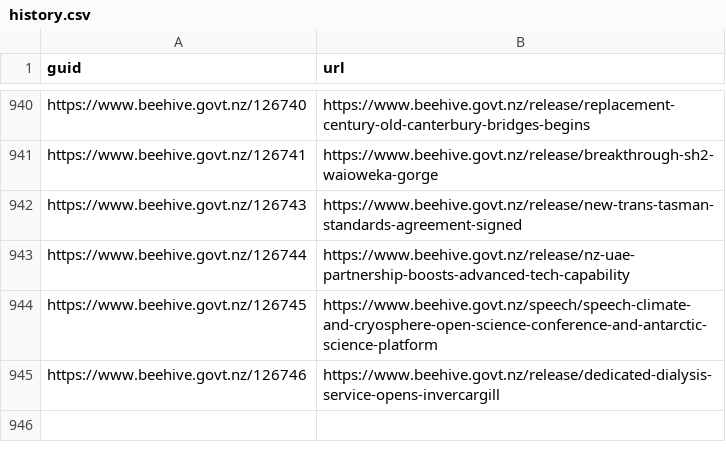
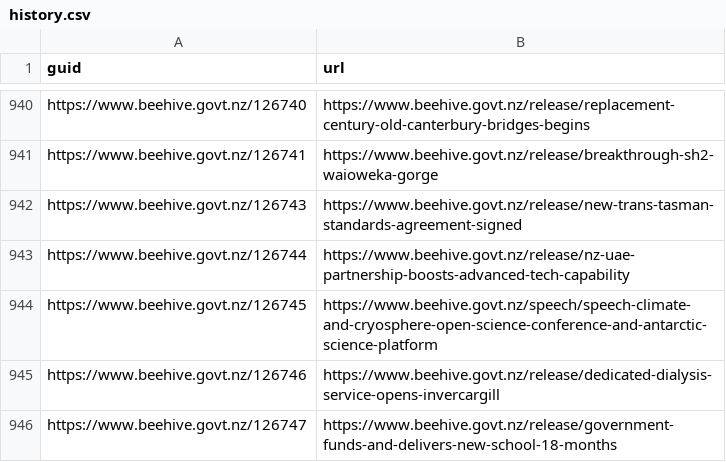
Before and after one commit to marcus-crane/hivesky, a CSV file: history.csv, drawn as a sheet; only a part is shown, gaps mark what is left out; the diff names each change by its address in the sheet, - before the commit and + after, or states it on an @@ line.

Commit message:
New releases have been syndicated

```diff
--- a/history.csv
+++ b/history.csv
+row 946: https://www.beehive.govt.nz/126747 | https://www.beehive.govt.nz/release/government-funds-and-delivers-new-school-18-months
```
